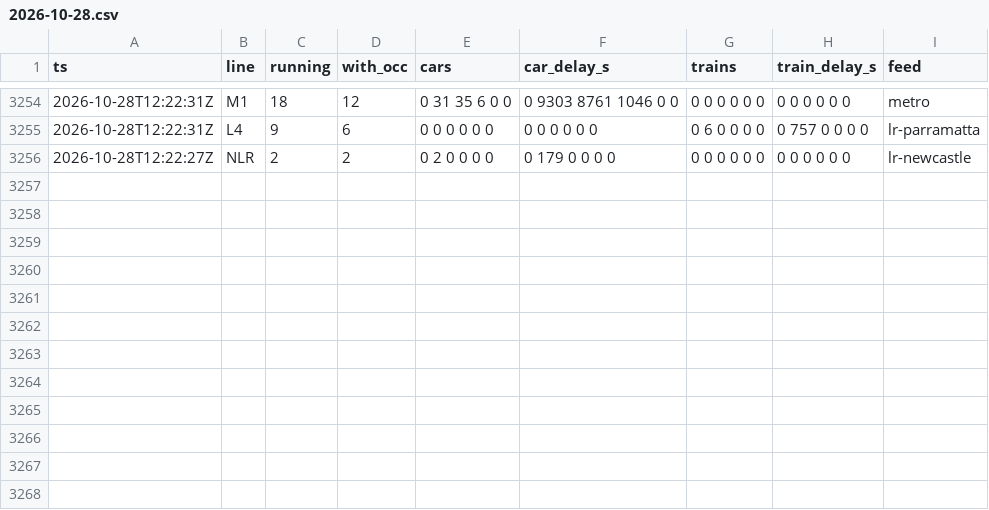
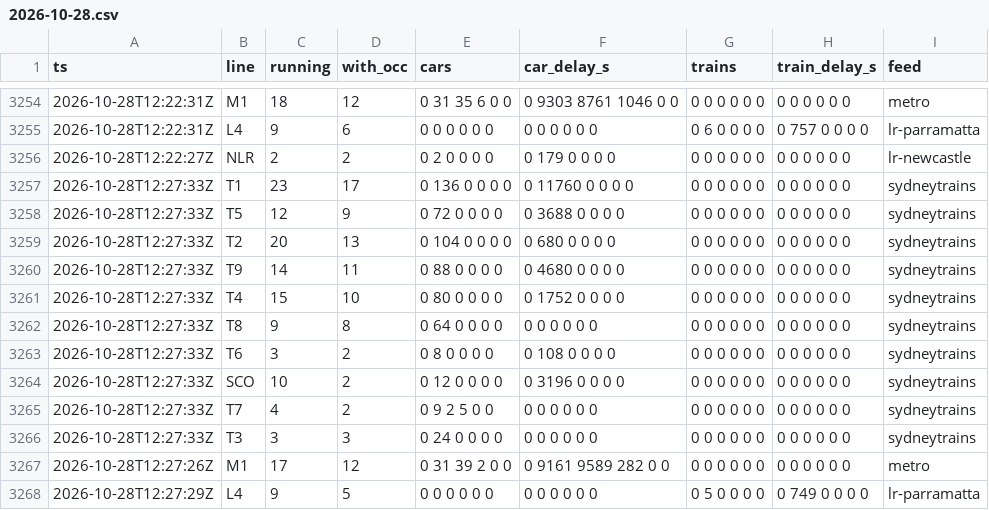
Before and after one commit to pdomoney/nsw-rail-disruptions, a CSV file: load/2026-10/2026-10-28.csv, drawn as a sheet; only a part is shown, gaps mark what is left out.

```diff
--- a/load/2026-10/2026-10-28.csv
+++ b/load/2026-10/2026-10-28.csv
@@ -3256 +3256,13 @@ ts,line,running,with_occ,cars,car_delay_s,trains,train_delay_s,feed
 2026-10-28T12:22:27Z,NLR,2,2,0 2 0 0 0 0,0 179 0 0 0 0,0 0 0 0 0 0,0 0 0 0 0 0,lr-newcastle
+2026-10-28T12:27:33Z,T1,23,17,0 136 0 0 0 0,0 11760 0 0 0 0,0 0 0 0 0 0,0 0 0 0 0 0,sydneytrains
+2026-10-28T12:27:33Z,T5,12,9,0 72 0 0 0 0,0 3688 0 0 0 0,0 0 0 0 0 0,0 0 0 0 0 0,sydneytrains
+2026-10-28T12:27:33Z,T2,20,13,0 104 0 0 0 0,0 680 0 0 0 0,0 0 0 0 0 0,0 0 0 0 0 0,sydneytrains
+2026-10-28T12:27:33Z,T9,14,11,0 88 0 0 0 0,0 4680 0 0 0 0,0 0 0 0 0 0,0 0 0 0 0 0,sydneytrains
+2026-10-28T12:27:33Z,T4,15,10,0 80 0 0 0 0,0 1752 0 0 0 0,0 0 0 0 0 0,0 0 0 0 0 0,sydneytrains
+2026-10-28T12:27:33Z,T8,9,8,0 64 0 0 0 0,0 0 0 0 0 0,0 0 0 0 0 0,0 0 0 0 0 0,sydneytrains
+2026-10-28T12:27:33Z,T6,3,2,0 8 0 0 0 0,0 108 0 0 0 0,0 0 0 0 0 0,0 0 0 0 0 0,sydneytrains
+2026-10-28T12:27:33Z,SCO,10,2,0 12 0 0 0 0,0 3196 0 0 0 0,0 0 0 0 0 0,0 0 0 0 0 0,sydneytrains
+2026-10-28T12:27:33Z,T7,4,2,0 9 2 5 0 0,0 0 0 0 0 0,0 0 0 0 0 0,0 0 0 0 0 0,sydneytrains
+2026-10-28T12:27:33Z,T3,3,3,0 24 0 0 0 0,0 0 0 0 0 0,0 0 0 0 0 0,0 0 0 0 0 0,sydneytrains
+2026-10-28T12:27:26Z,M1,17,12,0 31 39 2 0 0,0 9161 9589 282 0 0,0 0 0 0 0 0,0 0 0 0 0 0,metro
+2026-10-28T12:27:29Z,L4,9,5,0 0 0 0 0 0,0 0 0 0 0 0,0 5 0 0 0 0,0 749 0 0 0 0,lr-parramatta
```
Also changed, not shown: delays/2026-10/2026-10-28.csv, runs/2026-10.csv, 5 other files.
